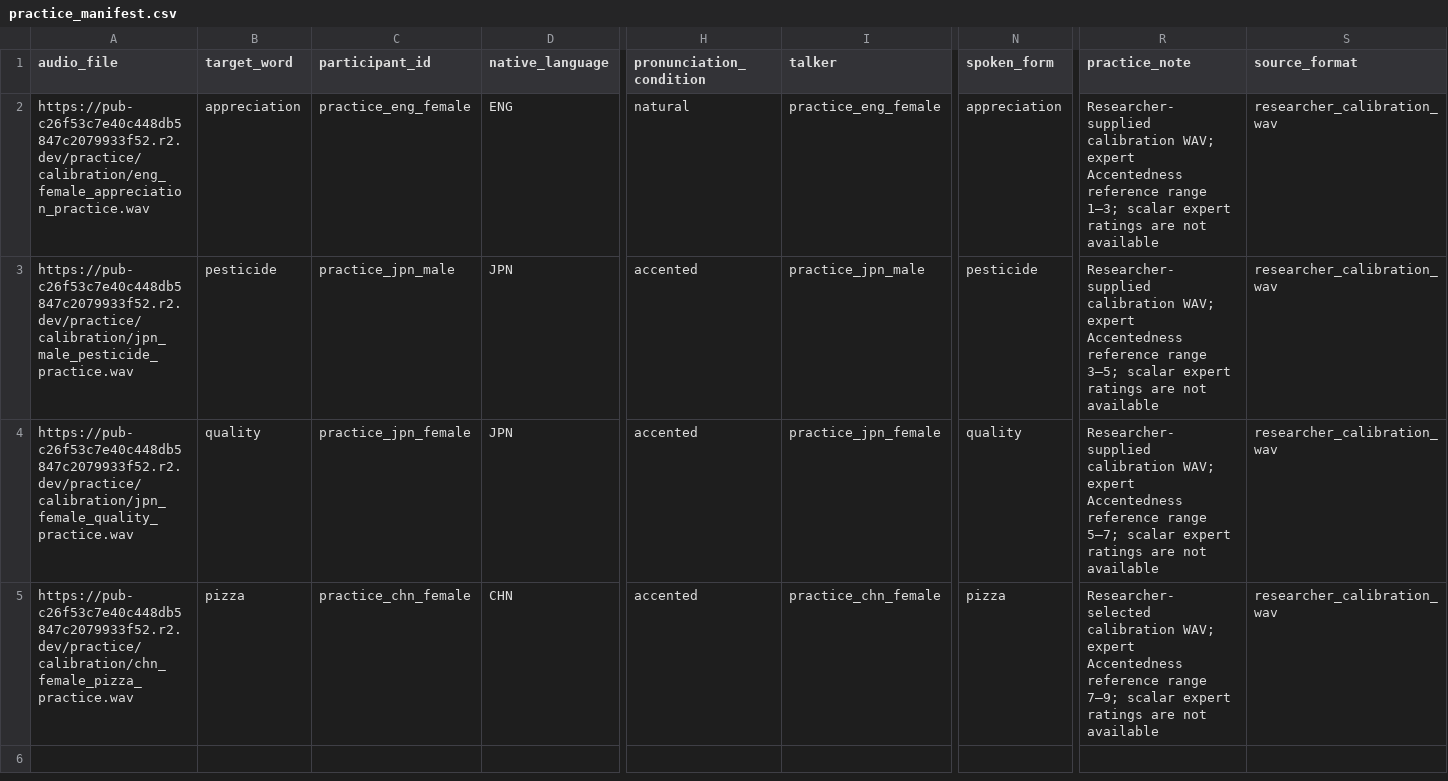
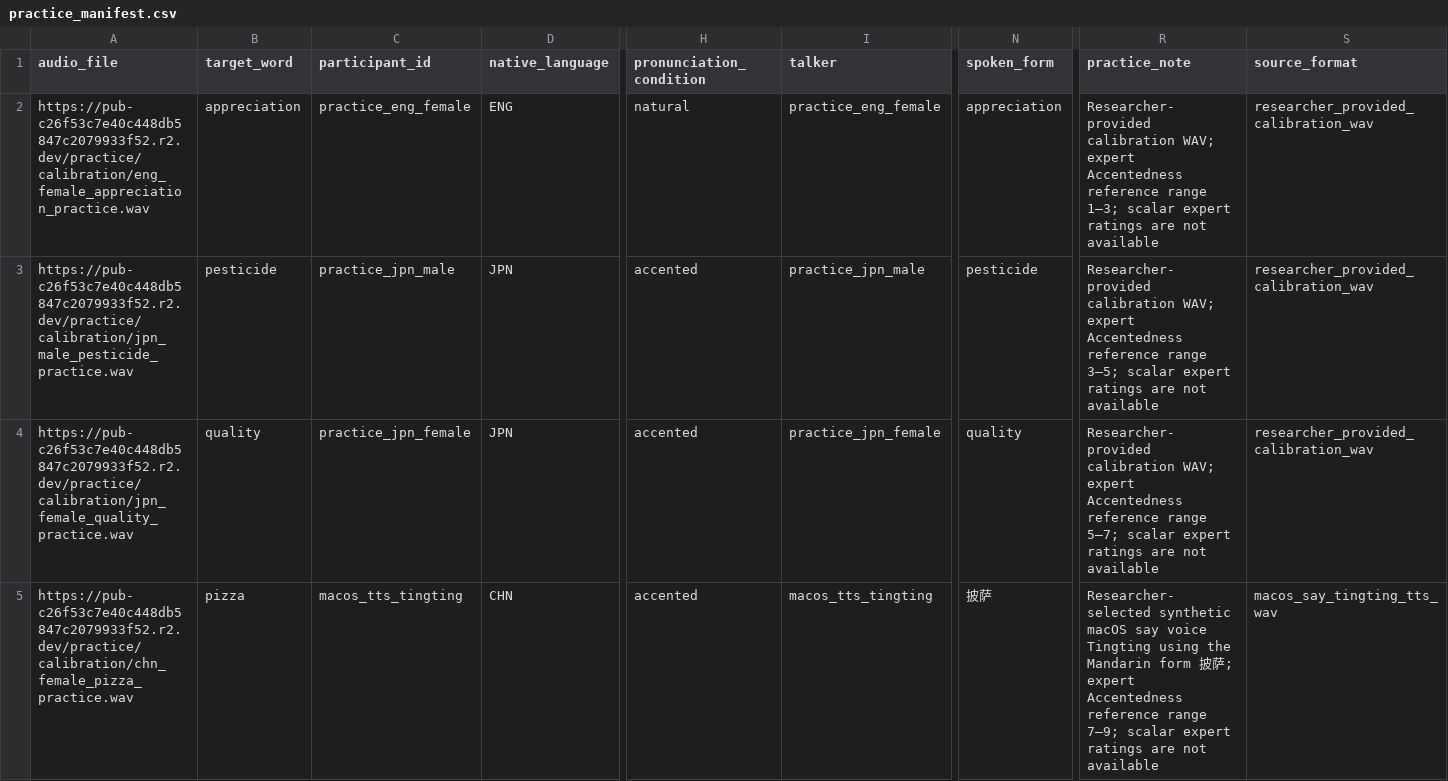
Before and after one commit to Ryuya-dot-com/AccentednessComprehensibility, a CSV file: practice_manifest.csv, drawn as a sheet; only a part is shown, gaps mark what is left out; the diff names each change by its address in the sheet, - before the commit and + after, or states it on an @@ line.

Commit message:
Record synthetic practice audio provenance

```diff
--- a/practice_manifest.csv
+++ b/practice_manifest.csv
-R2 (practice_note): Researcher-supplied calibration WAV;…
+R2 (practice_note): Researcher-provided calibration WAV;…
-S2:S4 (source_format): researcher_calibration_wav
+S2:S4 (source_format): researcher_provided_calibration_wav
-R3 (practice_note): Researcher-supplied calibration WAV;…
+R3 (practice_note): Researcher-provided calibration WAV;…
-R4 (practice_note): Researcher-supplied calibration WAV;…
+R4 (practice_note): Researcher-provided calibration WAV;…
-C5 (participant_id): practice_chn_female
+C5 (participant_id): macos_tts_tingting
-I5 (talker): practice_chn_female
+I5 (talker): macos_tts_tingting
-N5 (spoken_form): pizza
+N5 (spoken_form): 披萨
-R5 (practice_note): Researcher-selected calibration WAV; expert Accentedness…
+R5 (practice_note): Researcher-selected synthetic macOS say voice Tingting using the Mandarin form 披萨; expert Accentedness…
-S5 (source_format): researcher_calibration_wav
+S5 (source_format): macos_say_tingting_tts_wav
```
Also changed, not shown: 17 other files.
